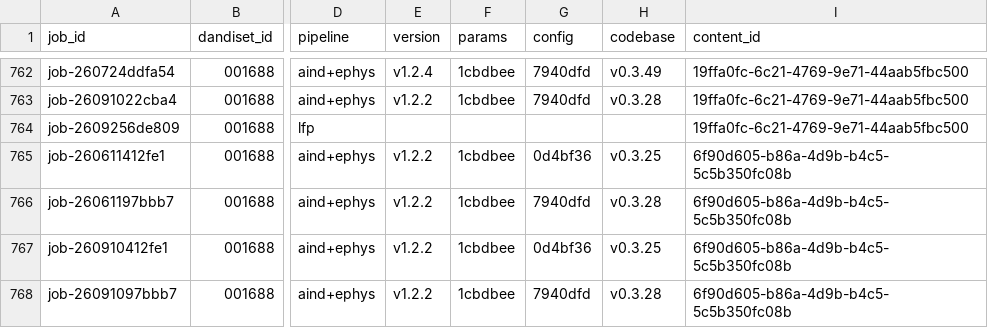
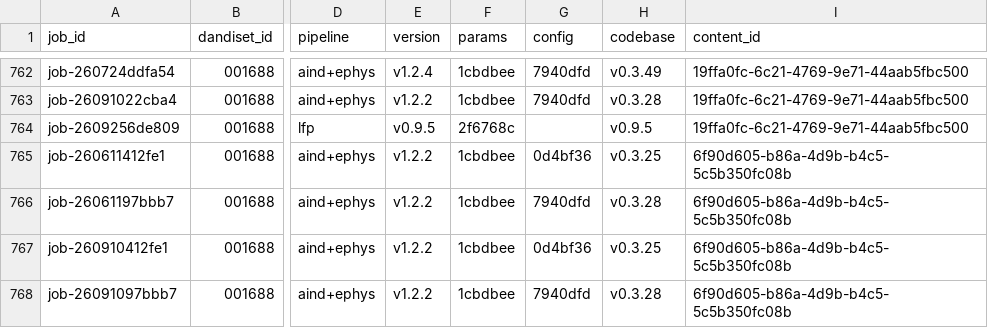
Before and after one commit to dandi-compute/001873, a TSV file: derivatives/jobs.tsv, drawn as a sheet; only a part is shown, gaps mark what is left out; the diff names each change by its address in the sheet, - before the commit and + after, or states it on an @@ line.

```diff
--- a/derivatives/jobs.tsv
+++ b/derivatives/jobs.tsv
-E764 (version): (empty)
+E764 (version): v0.9.5
-F764 (params): (empty)
+F764 (params): 2f6768c
-H764 (codebase): (empty)
+H764 (codebase): v0.9.5
```
Also changed, not shown: 2 other files.
